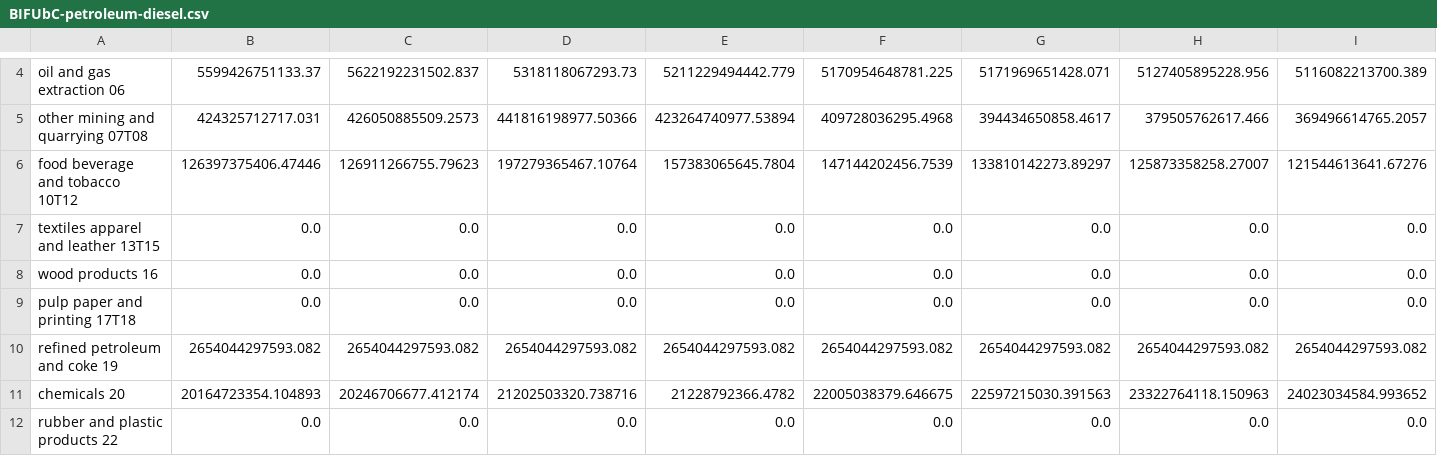
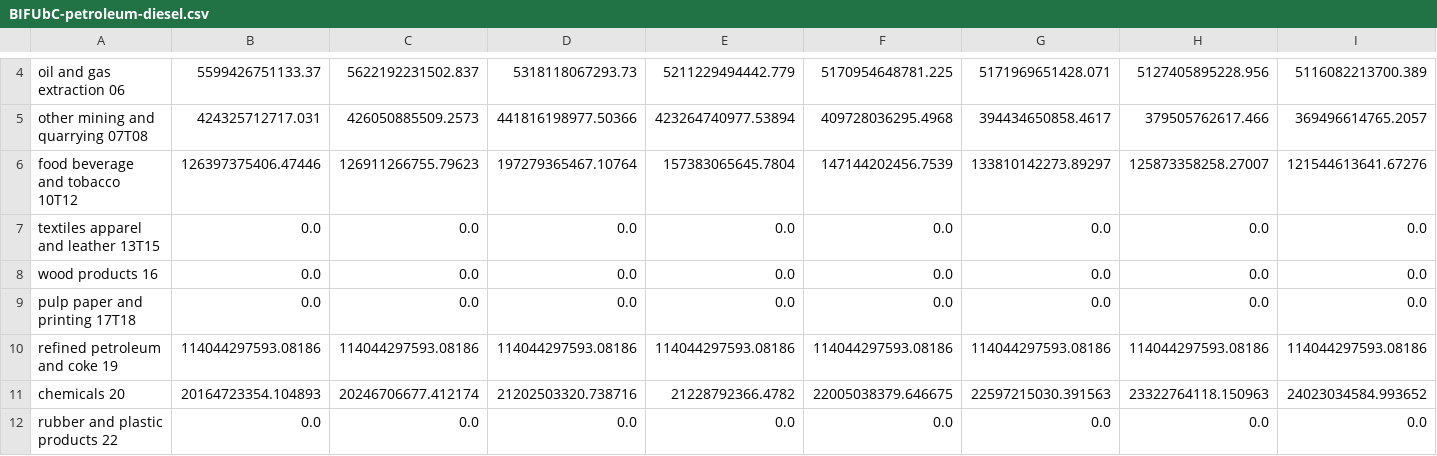
Before and after one commit to EnergyInnovation/eps-northdakota, a CSV file: InputData/indst/BIFUbC/BIFUbC-petroleum-diesel.csv, drawn as a sheet; only a part is shown, gaps mark what is left out; removed rows and columns are numbered as before the commit, all else as after; rows hold the shown columns only; the diff names each change by its address in the sheet, - before the commit and + after, or states it on an @@ line.

```diff
--- a/InputData/indst/BIFUbC/BIFUbC-petroleum-diesel.csv
+++ b/InputData/indst/BIFUbC/BIFUbC-petroleum-diesel.csv
-row 10: refined petroleum and coke 19 | 2654044297593.082 | 2654044297593.082 | 2654044297593.082 | 2654044297593.082 | 2654044297593.082 | 2654044297593.082 | 2654044297593.082 | 2654044297593.082
+row 10: refined petroleum and coke 19 | 114044297593.08186 | 114044297593.08186 | 114044297593.08186 | 114044297593.08186 | 114044297593.08186 | 114044297593.08186 | 114044297593.08186 | 114044297593.08186
```
Also changed, not shown: InputData/indst/BIFUbC/BIFUbC-LPG-propane-or-butane.csv, InputData/webappdata/Supporting Data.csv, 5 other files.
